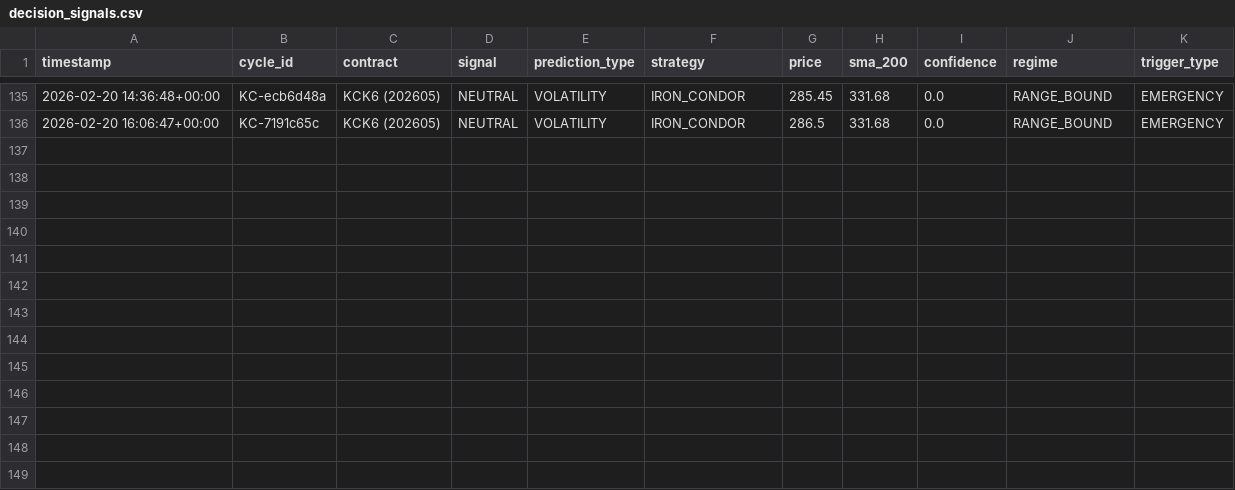
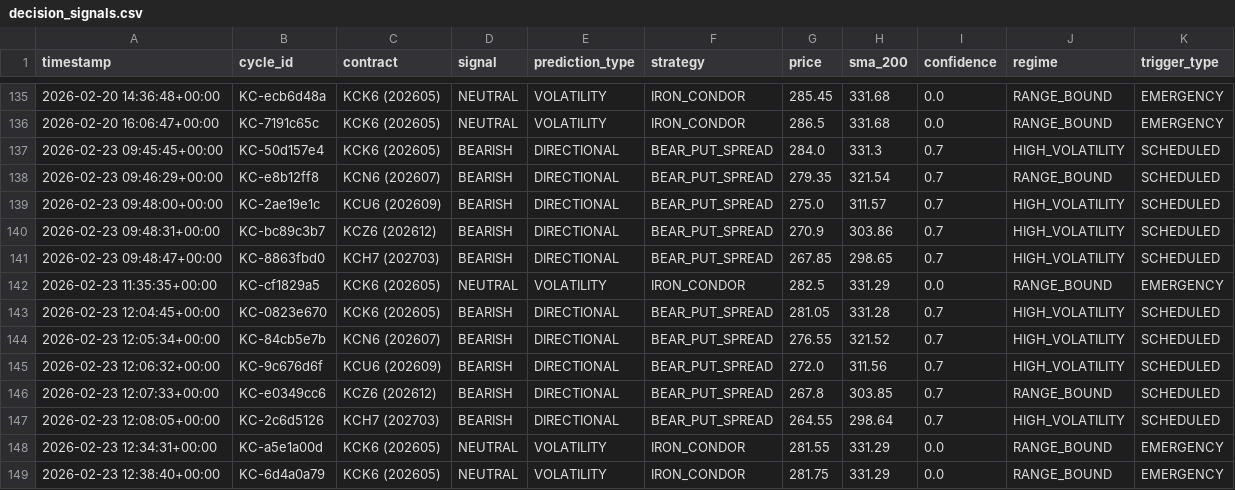
Before and after one commit to rozavala/real_options, a CSV file: prod/decision_signals.csv, drawn as a sheet; only a part is shown, gaps mark what is left out; the diff names each change by its address in the sheet, - before the commit and + after, or states it on an @@ line.

Commit message:
Snapshot prod: 2026-02-23 13:00

```diff
--- a/prod/decision_signals.csv
+++ b/prod/decision_signals.csv
+row 137: 2026-02-23 09:45:45+00:00 | KC-50d157e4 | KCK6 (202605) | BEARISH | DIRECTIONAL | BEAR_PUT_SPREAD | 284.0 | 331.3 | 0.7 | HIGH_VOLATILITY | SCHEDULED
+row 138: 2026-02-23 09:46:29+00:00 | KC-e8b12ff8 | KCN6 (202607) | BEARISH | DIRECTIONAL | BEAR_PUT_SPREAD | 279.35 | 321.54 | 0.7 | RANGE_BOUND | SCHEDULED
+row 139: 2026-02-23 09:48:00+00:00 | KC-2ae19e1c | KCU6 (202609) | BEARISH | DIRECTIONAL | BEAR_PUT_SPREAD | 275.0 | 311.57 | 0.7 | HIGH_VOLATILITY | SCHEDULED
+row 140: 2026-02-23 09:48:31+00:00 | KC-bc89c3b7 | KCZ6 (202612) | BEARISH | DIRECTIONAL | BEAR_PUT_SPREAD | 270.9 | 303.86 | 0.7 | HIGH_VOLATILITY | SCHEDULED
+row 141: 2026-02-23 09:48:47+00:00 | KC-8863fbd0 | KCH7 (202703) | BEARISH | DIRECTIONAL | BEAR_PUT_SPREAD | 267.85 | 298.65 | 0.7 | HIGH_VOLATILITY | SCHEDULED
+row 142: 2026-02-23 11:35:35+00:00 | KC-cf1829a5 | KCK6 (202605) | NEUTRAL | VOLATILITY | IRON_CONDOR | 282.5 | 331.29 | 0.0 | RANGE_BOUND | EMERGENCY
+row 143: 2026-02-23 12:04:45+00:00 | KC-0823e670 | KCK6 (202605) | BEARISH | DIRECTIONAL | BEAR_PUT_SPREAD | 281.05 | 331.28 | 0.7 | HIGH_VOLATILITY | SCHEDULED
+row 144: 2026-02-23 12:05:34+00:00 | KC-84cb5e7b | KCN6 (202607) | BEARISH | DIRECTIONAL | BEAR_PUT_SPREAD | 276.55 | 321.52 | 0.7 | HIGH_VOLATILITY | SCHEDULED
+row 145: 2026-02-23 12:06:32+00:00 | KC-9c676d6f | KCU6 (202609) | BEARISH | DIRECTIONAL | BEAR_PUT_SPREAD | 272.0 | 311.56 | 0.7 | HIGH_VOLATILITY | SCHEDULED
+row 146: 2026-02-23 12:07:33+00:00 | KC-e0349cc6 | KCZ6 (202612) | BEARISH | DIRECTIONAL | BEAR_PUT_SPREAD | 267.8 | 303.85 | 0.7 | RANGE_BOUND | SCHEDULED
+row 147: 2026-02-23 12:08:05+00:00 | KC-2c6d5126 | KCH7 (202703) | BEARISH | DIRECTIONAL | BEAR_PUT_SPREAD | 264.55 | 298.64 | 0.7 | HIGH_VOLATILITY | SCHEDULED
+row 148: 2026-02-23 12:34:31+00:00 | KC-a5e1a00d | KCK6 (202605) | NEUTRAL | VOLATILITY | IRON_CONDOR | 281.55 | 331.29 | 0.0 | RANGE_BOUND | EMERGENCY
+row 149: 2026-02-23 12:38:40+00:00 | KC-6d4a0a79 | KCK6 (202605) | NEUTRAL | VOLATILITY | IRON_CONDOR | 281.75 | 331.29 | 0.0 | RANGE_BOUND | EMERGENCY
```
Also changed, not shown: 22 other files.
